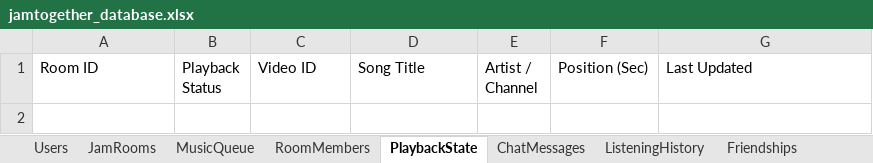
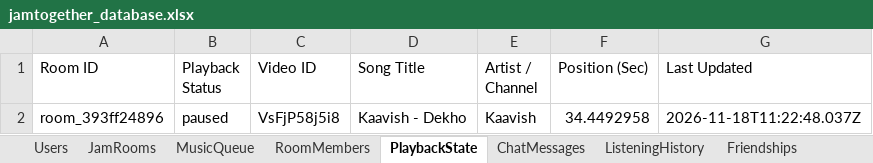
Before and after one commit to sayedarshad2003/JamTogether-, an Excel workbook: data/jamtogether_database.xlsx, sheet PlaybackState, drawn as a sheet; values as stored, in another font and other column widths than the file's, no borders; the diff names each change by its address in the sheet, - before the commit and + after, or states it on an @@ line.

```diff
--- a/data/jamtogether_database.xlsx (sheet PlaybackState)
+++ b/data/jamtogether_database.xlsx (sheet PlaybackState)
+row 2: room_393ff24896 | paused | VsFjP58j5i8 | Kaavish - Dekho | Kaavish | 34.4492958 | 2026-11-18T11:22:48.037Z
```
Also changed, not shown: sheet MusicQueue, sheet JamRooms, sheet ListeningHistory, sheet RoomMembers, sheet ChatMessages, sheet Users, 8 other files.
